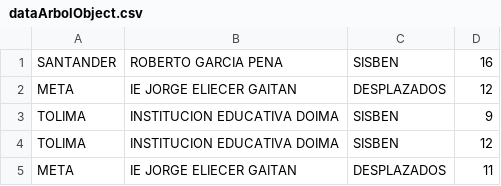
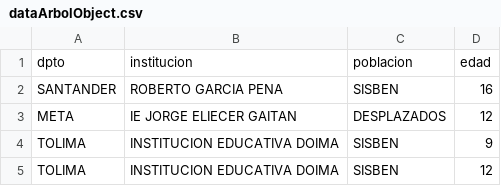
Before and after one commit to stanleymf4/BonoArbol, a CSV file: dataArbolObject.csv, drawn as a sheet; only a part is shown; the shorter side is filled out with more unchanged rows.

Commit message:
Add files via upload

```diff
--- a/dataArbolObject.csv
+++ b/dataArbolObject.csv
@@ -1 +1,2 @@
+dpto,institucion,poblacion,edad
 SANTANDER,ROBERTO GARCIA PENA,SISBEN,16
```
